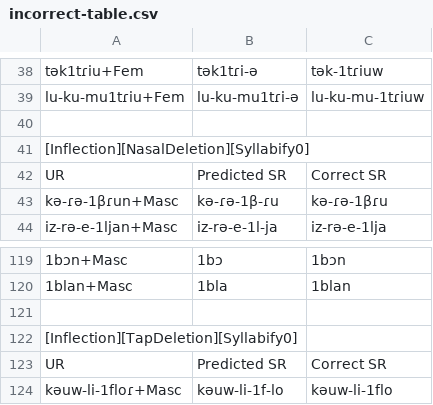
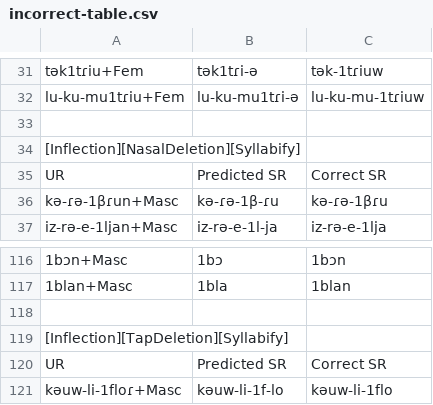
Before and after one commit to ashilen/ca-fst, a CSV file: grammar/exceptions/incorrect-table.csv, drawn as a sheet; only a part is shown, gaps mark what is left out; addresses are those after the commit; the diff covers the shown part only; the diff names each change by its address in the sheet, - before the commit and + after, or states it on an @@ line.

```diff
--- a/grammar/exceptions/incorrect-table.csv
+++ b/grammar/exceptions/incorrect-table.csv
-A34: [Inflection][NasalDeletion][Syllabify0]
+A34: [Inflection][NasalDeletion][Syllabify]
-A119: [Inflection][TapDeletion][Syllabify0]
+A119: [Inflection][TapDeletion][Syllabify]
```
Also changed, not shown: 2 added rows, 5 removed rows, 16 moved rows and 3 edited cells elsewhere in this file, grammar/exceptions/count.csv, 1 other file.
